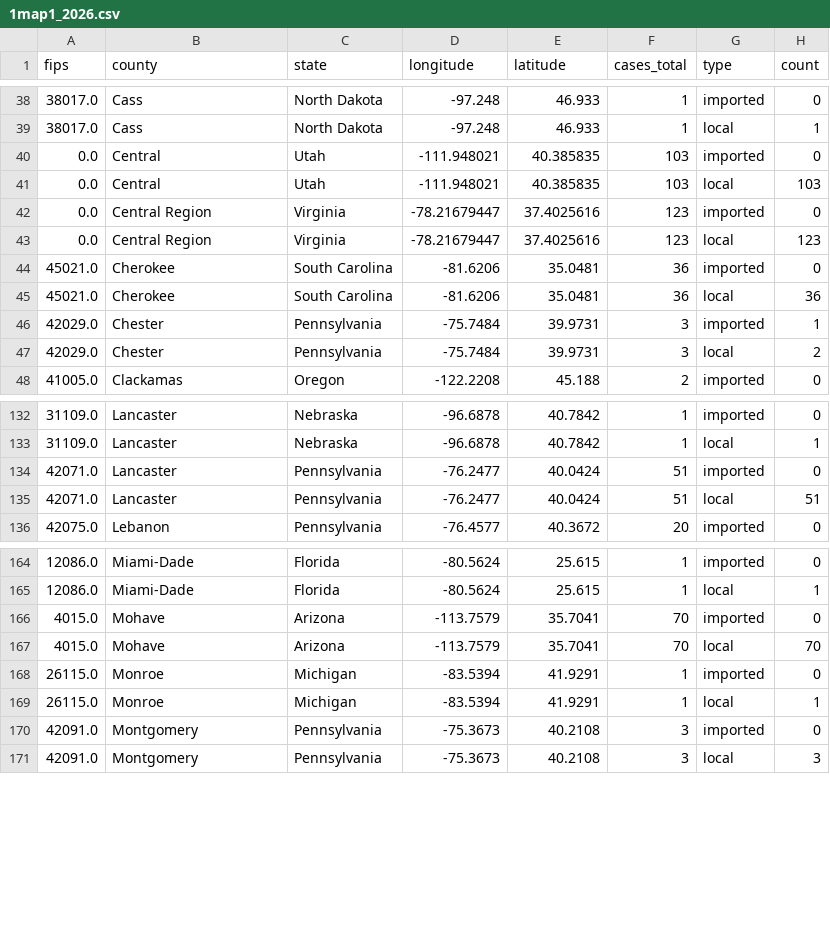
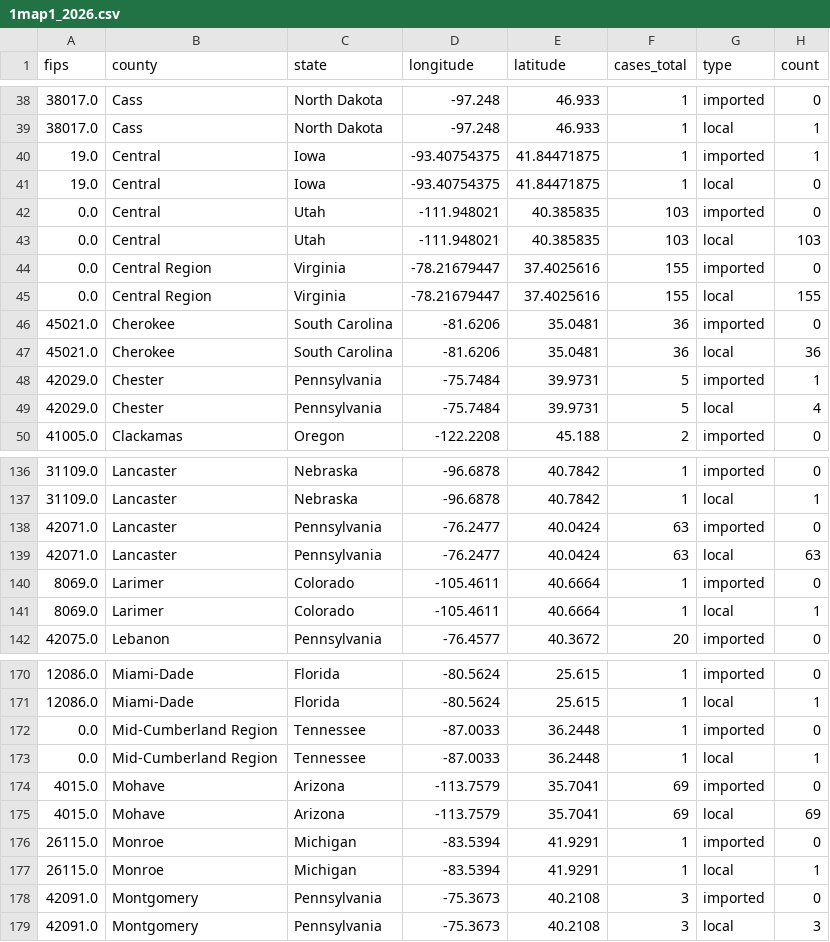
Before and after one commit to CSSEGISandData/measles_tracker_test, a CSV file: GitHub Ready Version/1map1_2026.csv, drawn as a sheet; only a part is shown, gaps mark what is left out; the diff covers the shown part only.

```diff
--- a/GitHub Ready Version/1map1_2026.csv
+++ b/GitHub Ready Version/1map1_2026.csv
@@ -39,10 +39,12 @@ fips,county,state,longitude,latitude,cases_total,type,count
 38017.0,Cass,North Dakota,-97.248,46.933,1,local,1
+19.0,Central,Iowa,-93.40754375,41.84471875,1,imported,1
+19.0,Central,Iowa,-93.40754375,41.84471875,1,local,0
 0.0,Central,Utah,-111.948021,40.385835,103,imported,0
 0.0,Central,Utah,-111.948021,40.385835,103,local,103
-0.0,Central Region,Virginia,-78.21679447,37.4025616,123,imported,0
-0.0,Central Region,Virginia,-78.21679447,37.4025616,123,local,123
+0.0,Central Region,Virginia,-78.21679447,37.4025616,155,imported,0
+0.0,Central Region,Virginia,-78.21679447,37.4025616,155,local,155
 45021.0,Cherokee,South Carolina,-81.6206,35.0481,36,imported,0
 45021.0,Cherokee,South Carolina,-81.6206,35.0481,36,local,36
-42029.0,Chester,Pennsylvania,-75.7484,39.9731,3,imported,1
-42029.0,Chester,Pennsylvania,-75.7484,39.9731,3,local,2
+42029.0,Chester,Pennsylvania,-75.7484,39.9731,5,imported,1
+42029.0,Chester,Pennsylvania,-75.7484,39.9731,5,local,4
 41005.0,Clackamas,Oregon,-122.2208,45.188,2,imported,0
@@ -133,4 +137,6 @@ fips,county,state,longitude,latitude,cases_total,type,count
 31109.0,Lancaster,Nebraska,-96.6878,40.7842,1,local,1
-42071.0,Lancaster,Pennsylvania,-76.2477,40.0424,51,imported,0
-42071.0,Lancaster,Pennsylvania,-76.2477,40.0424,51,local,51
+42071.0,Lancaster,Pennsylvania,-76.2477,40.0424,63,imported,0
+42071.0,Lancaster,Pennsylvania,-76.2477,40.0424,63,local,63
+8069.0,Larimer,Colorado,-105.4611,40.6664,1,imported,0
+8069.0,Larimer,Colorado,-105.4611,40.6664,1,local,1
 42075.0,Lebanon,Pennsylvania,-76.4577,40.3672,20,imported,0
@@ -165,4 +171,6 @@ fips,county,state,longitude,latitude,cases_total,type,count
 12086.0,Miami-Dade,Florida,-80.5624,25.615,1,local,1
-4015.0,Mohave,Arizona,-113.7579,35.7041,70,imported,0
-4015.0,Mohave,Arizona,-113.7579,35.7041,70,local,70
+0.0,Mid-Cumberland Region,Tennessee,-87.0033,36.2448,1,imported,0
+0.0,Mid-Cumberland Region,Tennessee,-87.0033,36.2448,1,local,1
+4015.0,Mohave,Arizona,-113.7579,35.7041,69,imported,0
+4015.0,Mohave,Arizona,-113.7579,35.7041,69,local,69
 26115.0,Monroe,Michigan,-83.5394,41.9291,1,imported,0
```
Also changed, not shown: 6 added rows and 18 edited cells elsewhere in this file, GitHub Ready Version/1map1_2025.csv, GitHub Ready Version/1map1_last_12mo.csv, 13 other files.
